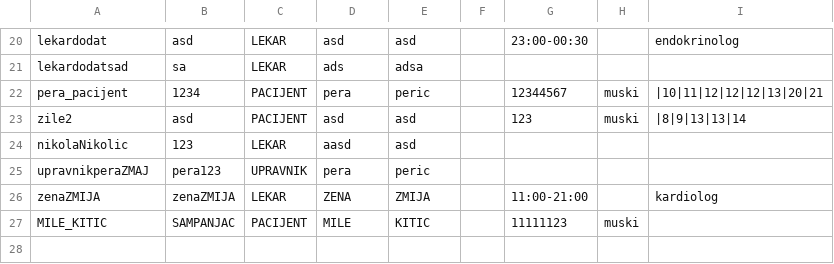
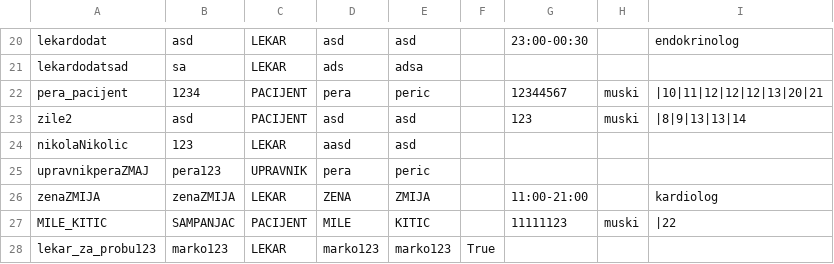
Before and after one commit to dragicevic19/usi-hospital, a CSV file: data/korisnici.csv, drawn as a sheet; only a part is shown, gaps mark what is left out.

```diff
--- a/data/korisnici.csv
+++ b/data/korisnici.csv
@@ -26,2 +26,3 @@ upravnikperaZMAJ,pera123,UPRAVNIK,pera,peric,
 zenaZMIJA,zenaZMIJA,LEKAR,ZENA,ZMIJA,,11:00-21:00,,kardiolog
-MILE_KITIC,SAMPANJAC,PACIJENT,MILE,KITIC,,11111123,muski,
+MILE_KITIC,SAMPANJAC,PACIJENT,MILE,KITIC,,11111123,muski,|22
+lekar_za_probu123,marko123,LEKAR,marko123,marko123,True,,,
```
Also changed, not shown: data/prostorije.csv, data/unos_anamneze.csv, 5 other files.
